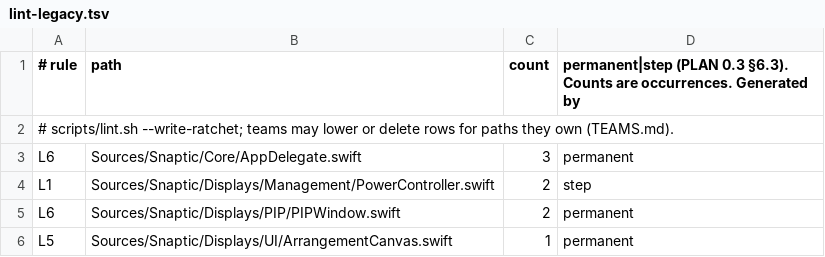
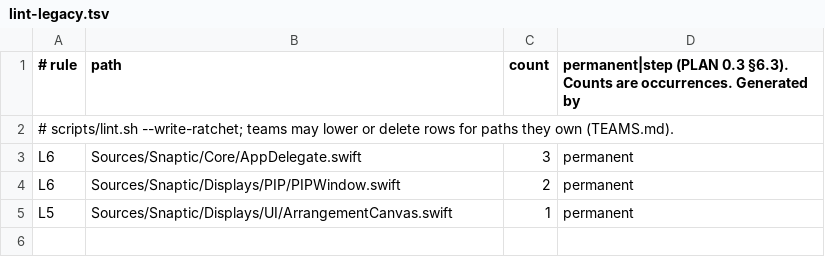
Before and after one commit to revylfitness/snaptic, a TSV file: scripts/lint-legacy.tsv, drawn as a sheet.

```diff
--- a/scripts/lint-legacy.tsv
+++ b/scripts/lint-legacy.tsv
@@ -3,3 +3,2 @@
 L6	Sources/Snaptic/Core/AppDelegate.swift	3	permanent
-L1	Sources/Snaptic/Displays/Management/PowerController.swift	2	step
 L6	Sources/Snaptic/Displays/PIP/PIPWindow.swift	2	permanent
```
Also changed, not shown: 27 other files.
